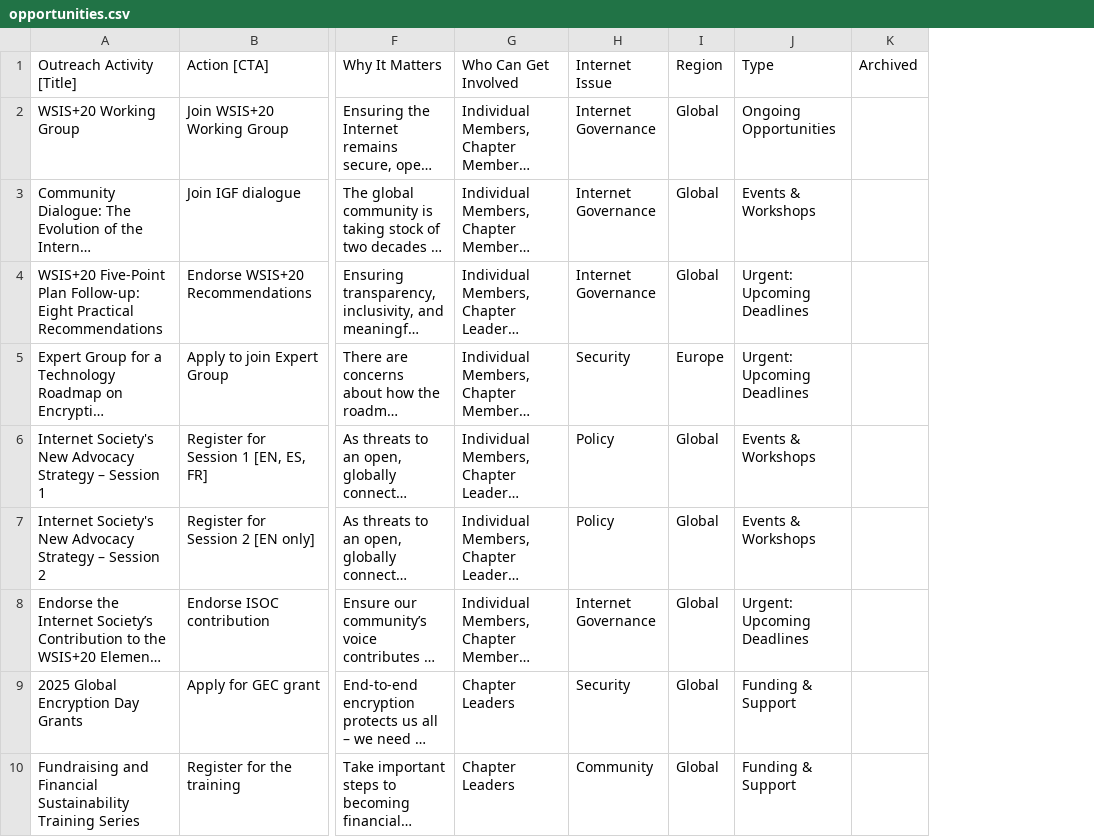
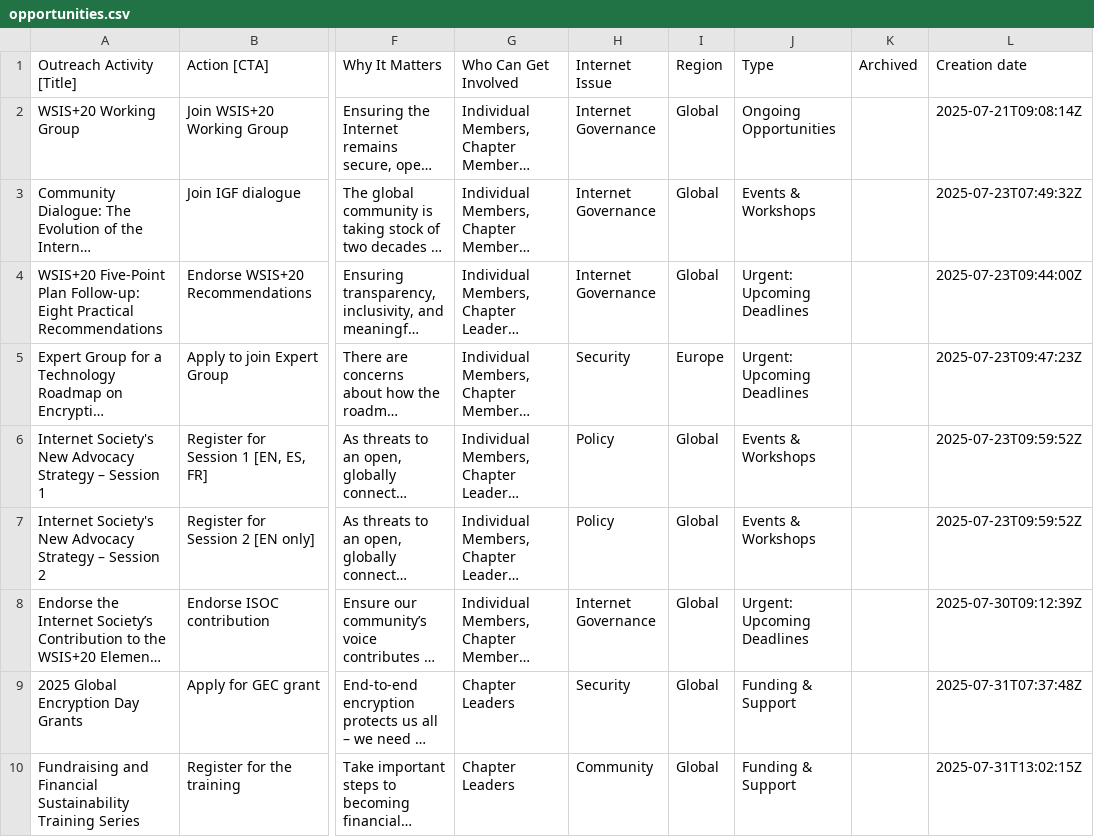
Before and after one commit to InternetSociety/community-opportunities, a CSV file: data/opportunities.csv, drawn as a sheet; only a part is shown, gaps mark what is left out; long unchanged cells end in …; the diff names each change by its address in the sheet, - before the commit and + after, or states it on an @@ line.

```diff
--- a/data/opportunities.csv
+++ b/data/opportunities.csv
+column L (Creation date), rows 2-10: 2025-07-21T09:08:14Z | 2025-07-23T07:49:32Z | 2025-07-23T09:44:00Z | 2025-07-23T09:47:23Z | 2025-07-23T09:59:52Z | 2025-07-23T09:59:52Z | 2025-07-30T09:12:39Z | 2025-07-31T07:37:48Z | 2025-07-31T13:02:15Z
```
Also changed, not shown: 1 other file.
